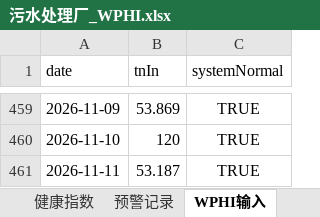
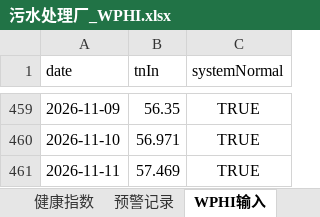
Before and after one commit to Guanrui-Huang/Interaction-System-Pro, an Excel workbook: data/污水处理厂_WPHI.xlsx, sheet WPHI输入, drawn as a sheet; only a part is shown, gaps mark what is left out; values as stored, in another font and other column widths than the file's, no borders; the diff covers the shown part only; the diff names each change by its address in the sheet, - before the commit and + after, or states it on an @@ line.

```diff
--- a/data/污水处理厂_WPHI.xlsx (sheet WPHI输入)
+++ b/data/污水处理厂_WPHI.xlsx (sheet WPHI输入)
-B459 (tnIn): 53.869
+B459 (tnIn): 56.35
-B460 (tnIn): 120
+B460 (tnIn): 56.971
-B461 (tnIn): 53.187
+B461 (tnIn): 57.469
```
Also changed, not shown: 32 edited cells elsewhere in this sheet, sheet 能效费用, sheet 预警记录, sheet 日度总览, sheet 出水水质, 4 other files.
